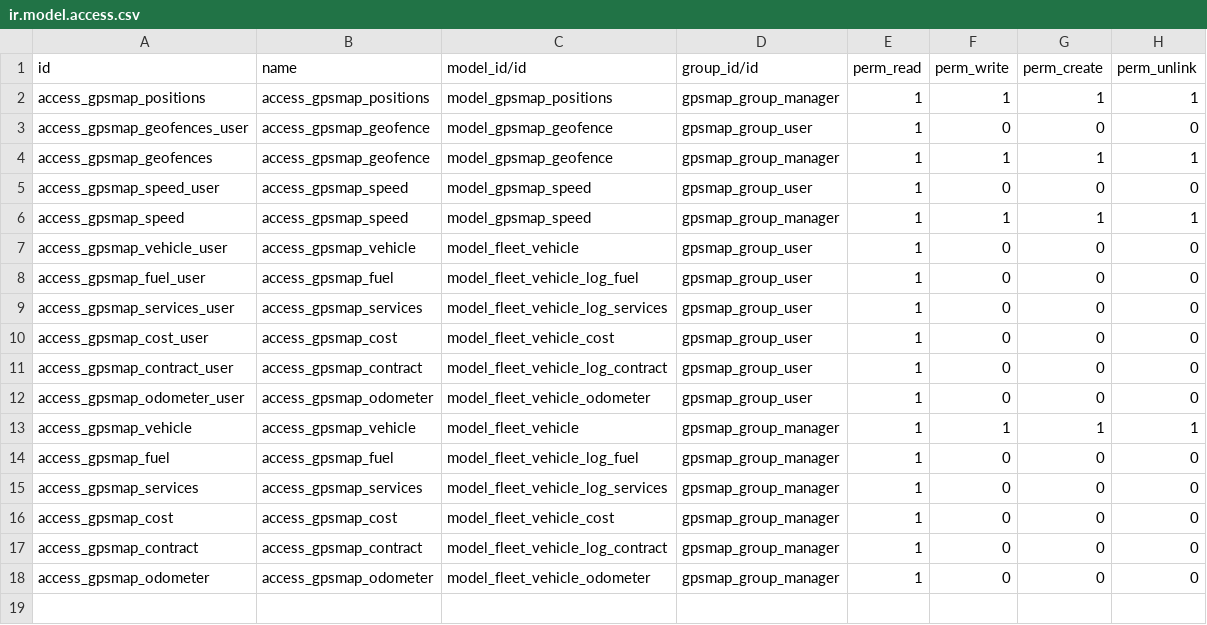
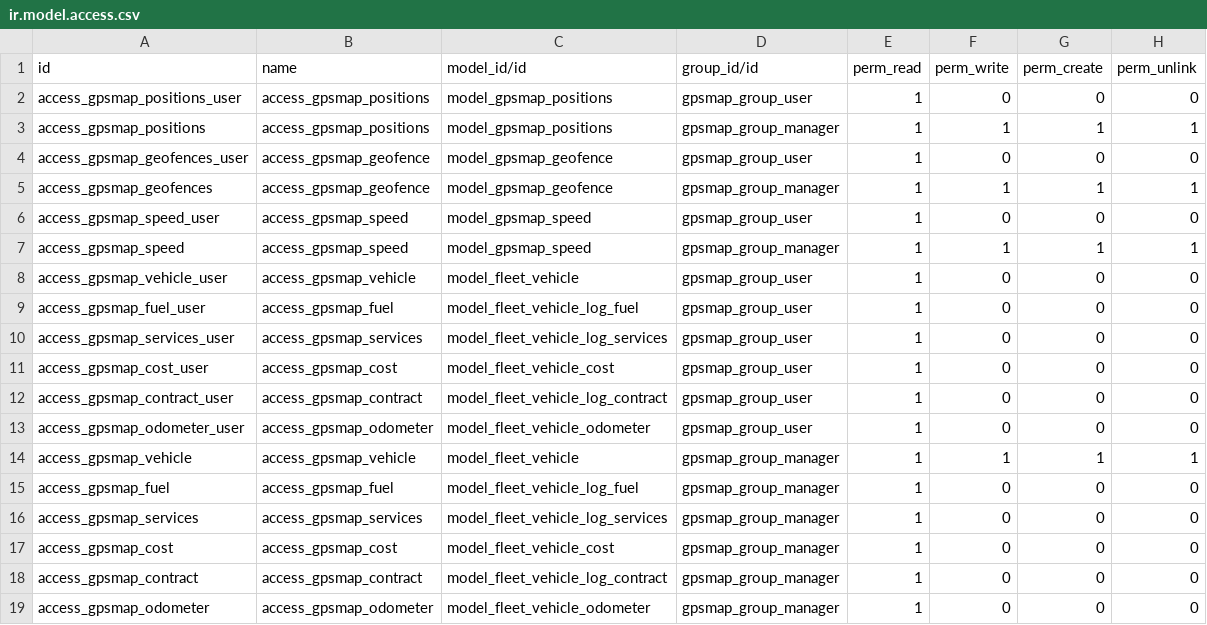
Before and after one commit to evigra/solesgps_map, a CSV file: solesgps_map/security/ir.model.access.csv, drawn as a sheet.

Commit message:
Update

```diff
--- a/solesgps_map/security/ir.model.access.csv
+++ b/solesgps_map/security/ir.model.access.csv
@@ -1,2 +1,3 @@
 id,name,model_id/id,group_id/id,perm_read,perm_write,perm_create,perm_unlink
+access_gpsmap_positions_user,access_gpsmap_positions,model_gpsmap_positions,gpsmap_group_user,1,0,0,0
 access_gpsmap_positions,access_gpsmap_positions,model_gpsmap_positions,gpsmap_group_manager,1,1,1,1
```
